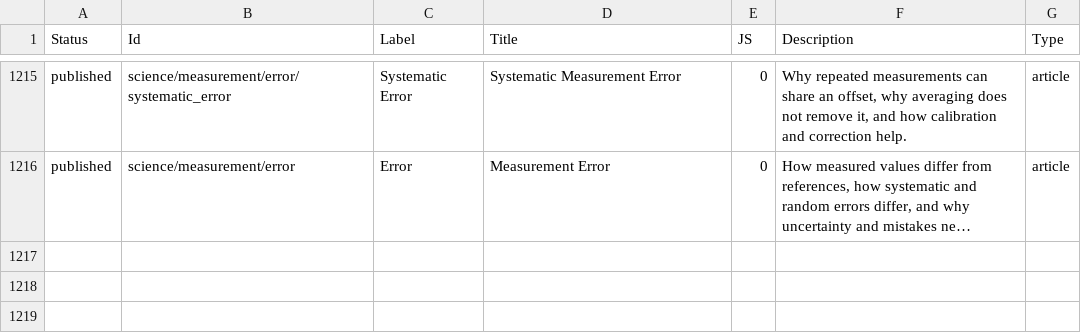
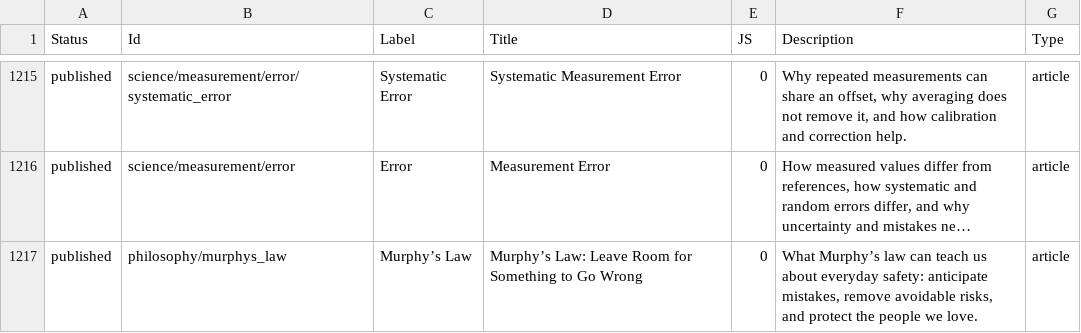
Before and after one commit to ujnotes/web-site, a TSV file: Config/ID.tsv, drawn as a sheet; only a part is shown, gaps mark what is left out; long unchanged cells end in …; the diff names each change by its address in the sheet, - before the commit and + after, or states it on an @@ line.

```diff
--- a/Config/ID.tsv
+++ b/Config/ID.tsv
+row 1217: published | philosophy/murphys_law | Murphy’s Law | Murphy’s Law: Leave Room for Something to Go Wrong | 0 | What Murphy’s law can teach us about everyday safety: anticipate mistakes, remove avoidable risks, and protect the people we love. | article
```
Also changed, not shown: Config/ID_hi.tsv, Config/Image_credits.csv, 6 other files.
